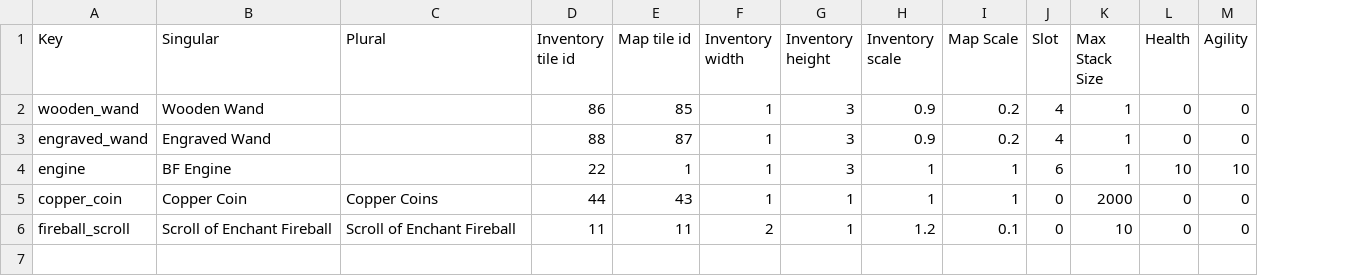
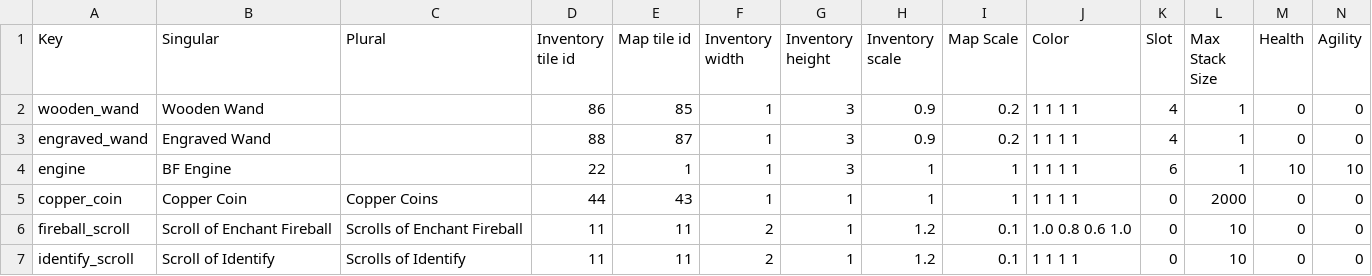
Before and after one commit to Varkalandar/rust_and_dust, a CSV file: resources/items/items.csv, drawn as a sheet; only a part is shown; rows hold the shown columns only; the diff names each change by its address in the sheet, - before the commit and + after, or states it on an @@ line.

Commit message:
NEW: Default colors in item catalog.

```diff
--- a/resources/items/items.csv
+++ b/resources/items/items.csv
+column J (Color), rows 2-6: 1 1 1 1 | 1 1 1 1 | 1 1 1 1 | 1 1 1 1 | 1.0 0.8 0.6 1.0
-C6 (Plural): Scroll of Enchant Fireball
+C6 (Plural): Scrolls of Enchant Fireball
+row 7: identify_scroll | Scroll of Identify | Scrolls of Identify | 11 | 11 | 2 | 1 | 1.2 | 0.1 | 1 1 1 1 | 0 | 10 | 0 | 0
```
Also changed, not shown: 2 other files.
